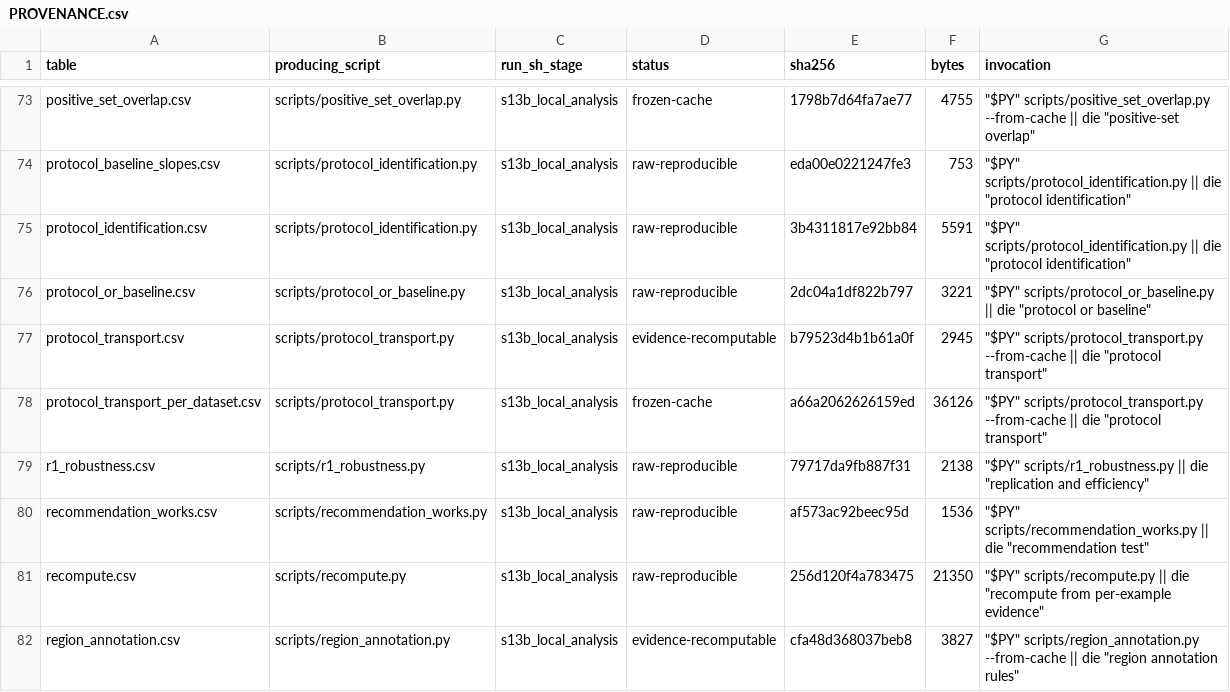
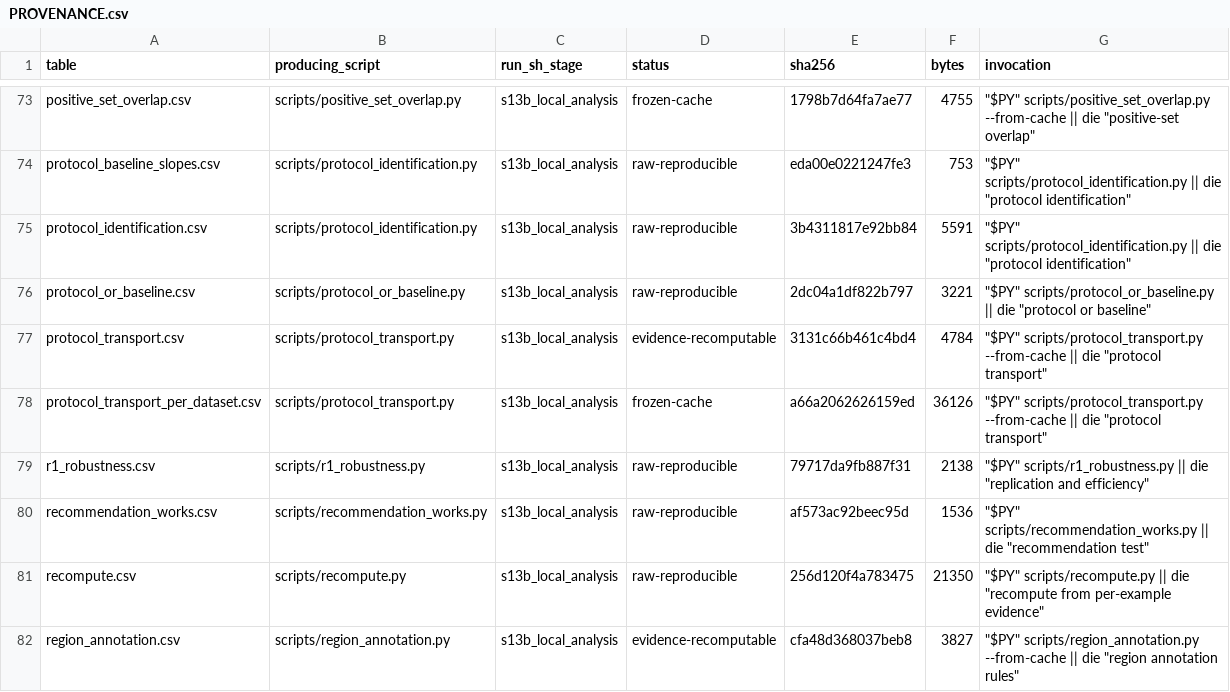
Before and after one commit to NirmalKumar31/rbp-protocol-calibration, a CSV file: results/tables/PROVENANCE.csv, drawn as a sheet; only a part is shown, gaps mark what is left out.

```diff
--- a/results/tables/PROVENANCE.csv
+++ b/results/tables/PROVENANCE.csv
@@ -76,3 +76,3 @@ protocol_identification.csv,scripts/protocol_identification.py,s13b_local_analys
 protocol_or_baseline.csv,scripts/protocol_or_baseline.py,s13b_local_analysis,raw-reproducible,2dc04a1df822b797,3221,"""$PY"" scripts/protocol_or_baseline.py || die ""protocol or baseline"""
-protocol_transport.csv,scripts/protocol_transport.py,s13b_local_analysis,evidence-recomputable,b79523d4b1b61a0f,2945,"""$PY"" scripts/protocol_transport.py --from-cache || die ""protocol transport"""
+protocol_transport.csv,scripts/protocol_transport.py,s13b_local_analysis,evidence-recomputable,3131c66b461c4bd4,4784,"""$PY"" scripts/protocol_transport.py --from-cache || die ""protocol transport"""
 protocol_transport_per_dataset.csv,scripts/protocol_transport.py,s13b_local_analysis,frozen-cache,a66a2062626159ed,36126,"""$PY"" scripts/protocol_transport.py --from-cache || die ""protocol transport"""
```
Also changed, not shown: results/tables/protocol_transport.csv, 7 other files.
